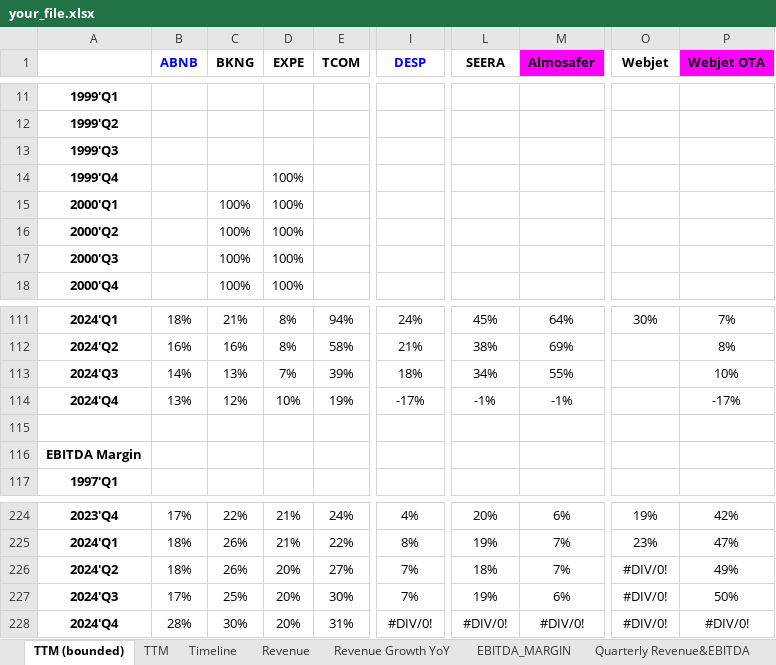
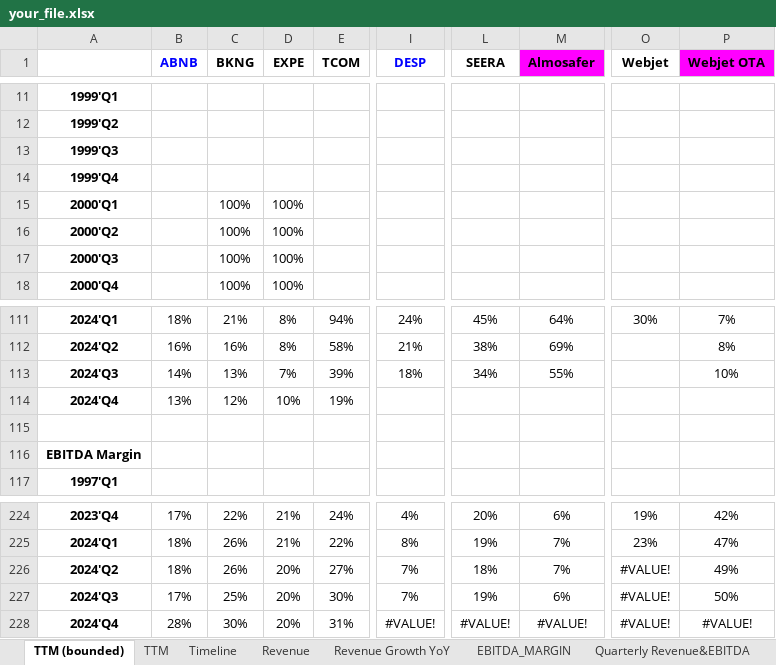
Before and after one commit to Soundream/TravelMarketViz, an Excel workbook: bubble-video/your_file.xlsx, sheet TTM (bounded), drawn as a sheet; only a part is shown, gaps mark what is left out; values as stored, in another font and other column widths than the file's, no borders; charts and pictures and conditional formats not drawn; the diff names each change by its address in the sheet, - before the commit and + after, or states it on an @@ line.

```diff
--- a/bubble-video/your_file.xlsx (sheet TTM (bounded))
+++ b/bubble-video/your_file.xlsx (sheet TTM (bounded))
-D14 (EXPE): 100%
+D14 (EXPE): (empty)
-I114 (DESP): -17%
+I114 (DESP): (empty)
-L114 (SEERA): -1%
+L114 (SEERA): (empty)
-M114 (Almosafer): -1%
+M114 (Almosafer): (empty)
-P114 (Webjet OTA): -17%
+P114 (Webjet OTA): (empty)
-O226:O228 (Webjet): #DIV/0!
+O226:O228 (Webjet): #VALUE!
-I228 (DESP): #DIV/0!
+I228 (DESP): #VALUE!
-L228 (SEERA): #DIV/0!
+L228 (SEERA): #VALUE!
-M228 (Almosafer): #DIV/0!
+M228 (Almosafer): #VALUE!
-P228 (Webjet OTA): #DIV/0!
+P228 (Webjet OTA): #VALUE!
```
Also changed, not shown: sheet TTM, sheet EBITDA_MARGIN, sheet Revenue Growth YoY, formulas that keep their value, charts or pictures, bubble-video/formatted_data.xlsx, 8 other files.
